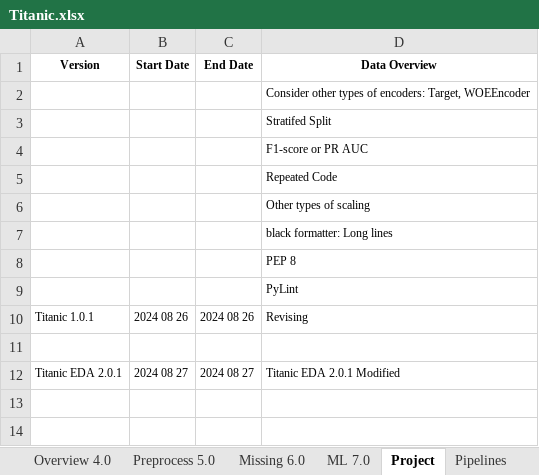
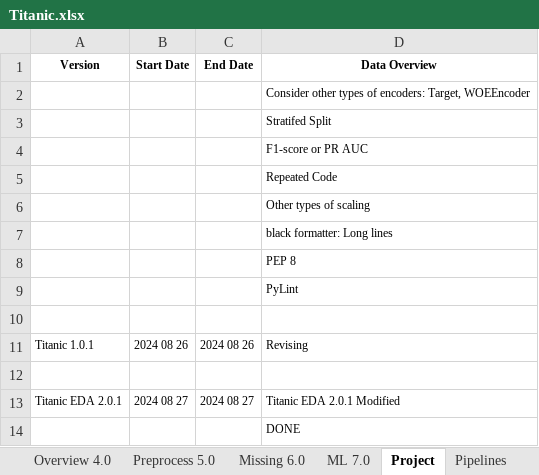
Before and after one commit to KevinNourian/Titanic, an Excel workbook: Documentation/Titanic.xlsx, sheet Project, drawn as a sheet; values as stored, in another font and other column widths than the file's, no borders; the diff names each change by its address in the sheet, - before the commit and + after, or states it on an @@ line.

Commit message:
Insights Added: Overview Notebook.

```diff
--- a/Documentation/Titanic.xlsx (sheet Project)
+++ b/Documentation/Titanic.xlsx (sheet Project)
+row 10: (empty)
+row 14:  |  |  | DONE
```
Also changed, not shown: 1 other file.
